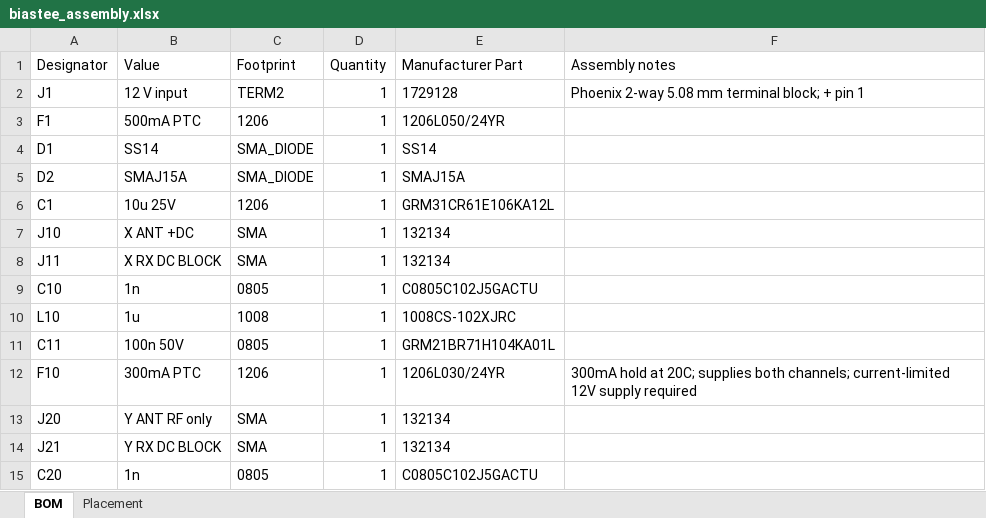
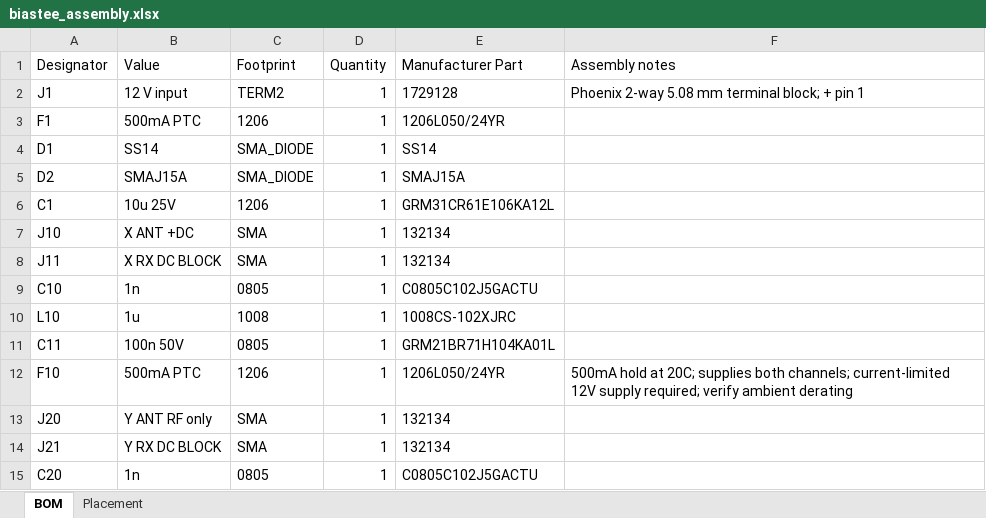
Before and after one commit to jvierine/metantenna, an Excel workbook: manufacturing/biastee_assembly.xlsx, sheet BOM, drawn as a sheet; values as stored, in another font and other column widths than the file's, no borders; the diff names each change by its address in the sheet, - before the commit and + after, or states it on an @@ line.

```diff
--- a/manufacturing/biastee_assembly.xlsx (sheet BOM)
+++ b/manufacturing/biastee_assembly.xlsx (sheet BOM)
-B12 (Value): 300mA PTC
+B12 (Value): 500mA PTC
-E12 (Manufacturer Part): 1206L030/24YR
+E12 (Manufacturer Part): 1206L050/24YR
-F12 (Assembly notes): 300mA hold at 20C; supplies both channels; current-limited 12V supply required
+F12 (Assembly notes): 500mA hold at 20C; supplies both channels; current-limited 12V supply required; verify ambient derating
```
Also changed, not shown: manufacturing/preamp_assembly.xlsx, 25 other files.
